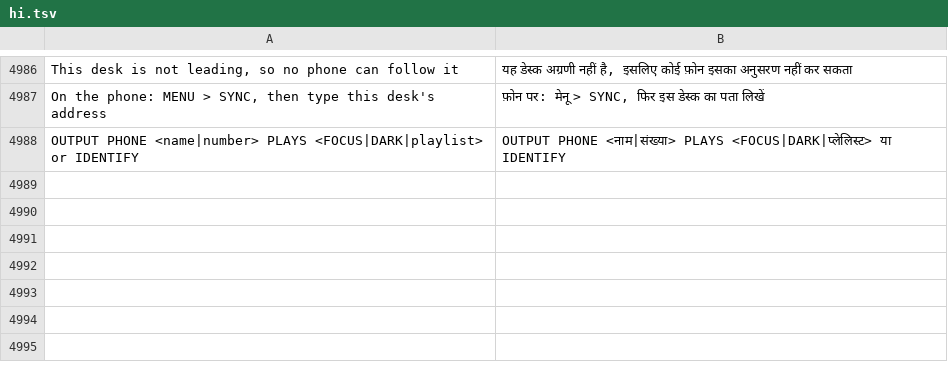
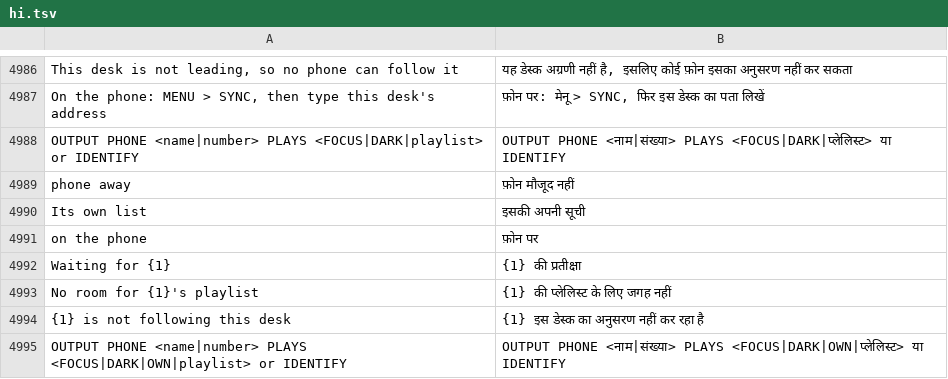
Before and after one commit to Utopian-Academy/Deckboy, a TSV file: data/lang/hi.tsv, drawn as a sheet; only a part is shown, gaps mark what is left out; the diff names each change by its address in the sheet, - before the commit and + after, or states it on an @@ line.

```diff
--- a/data/lang/hi.tsv
+++ b/data/lang/hi.tsv
+row 4989: phone away | फ़ोन मौजूद नहीं
+row 4990: Its own list | इसकी अपनी सूची
+row 4991: on the phone | फ़ोन पर
+row 4992: Waiting for {1} | {1} की प्रतीक्षा
+row 4993: No room for {1}'s playlist | {1} की प्लेलिस्ट के लिए जगह नहीं
+row 4994: {1} is not following this desk | {1} इस डेस्क का अनुसरण नहीं कर रहा है
+row 4995: OUTPUT PHONE <name|number> PLAYS <FOCUS|DARK|OWN|playlist> or IDENTIFY | OUTPUT PHONE <नाम|संख्या> PLAYS <FOCUS|DARK|OWN|प्लेलिस्ट> या IDENTIFY
```
Also changed, not shown: data/lang/ckb.tsv, data/lang/el.tsv, 43 other files.
